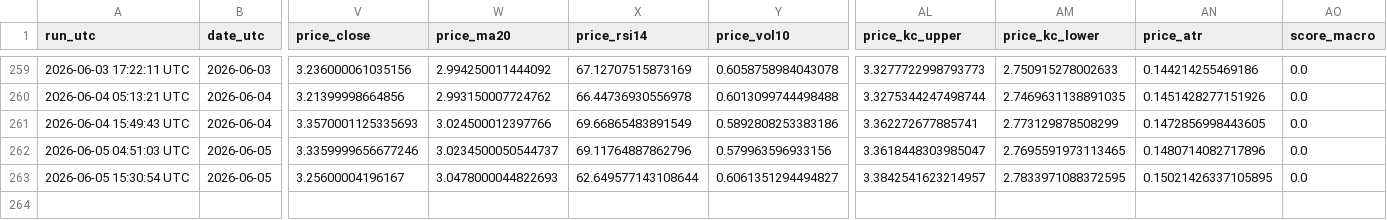
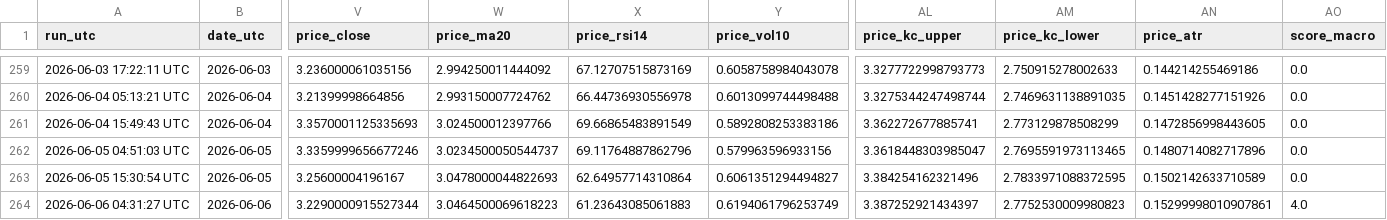
Before and after one commit to williehsu-design/ng-hdd, a CSV file: ng_composite_data.csv, drawn as a sheet; only a part is shown, gaps mark what is left out; rows hold the shown columns only; the diff names each change by its address in the sheet, - before the commit and + after, or states it on an @@ line.

```diff
--- a/ng_composite_data.csv
+++ b/ng_composite_data.csv
-X263 (price_rsi14): 62.649577143108644
+X263 (price_rsi14): 62.64957714310864
-AL263 (price_kc_upper): 3.3842541623214957
+AL263 (price_kc_upper): 3.384254162321496
-AN263 (price_atr): 0.15021426337105895
+AN263 (price_atr): 0.1502142633710589
+row 264: 2026-06-06 04:31:27 UTC | 2026-06-06 | 3.2290000915527344 | 3.0464500069618223 | 61.23643085061883 | 0.6194061796253749 | 3.387252921434397 | 2.7752530009980823 | 0.15299998010907861 | 4.0
```
Also changed, not shown: 1 other file.
